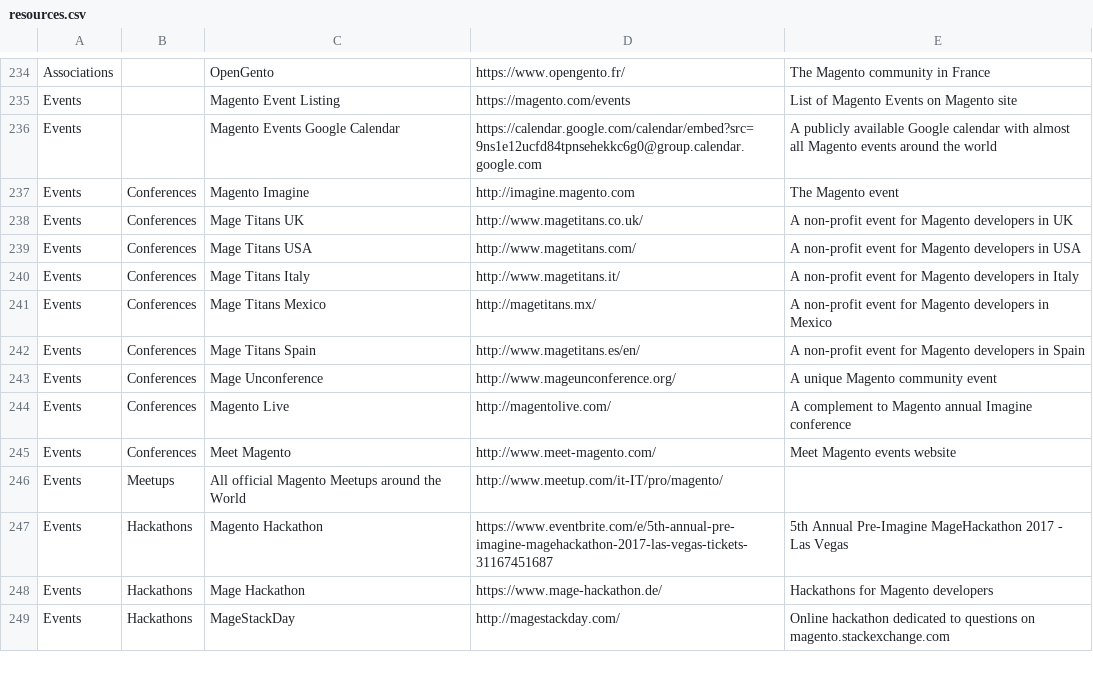
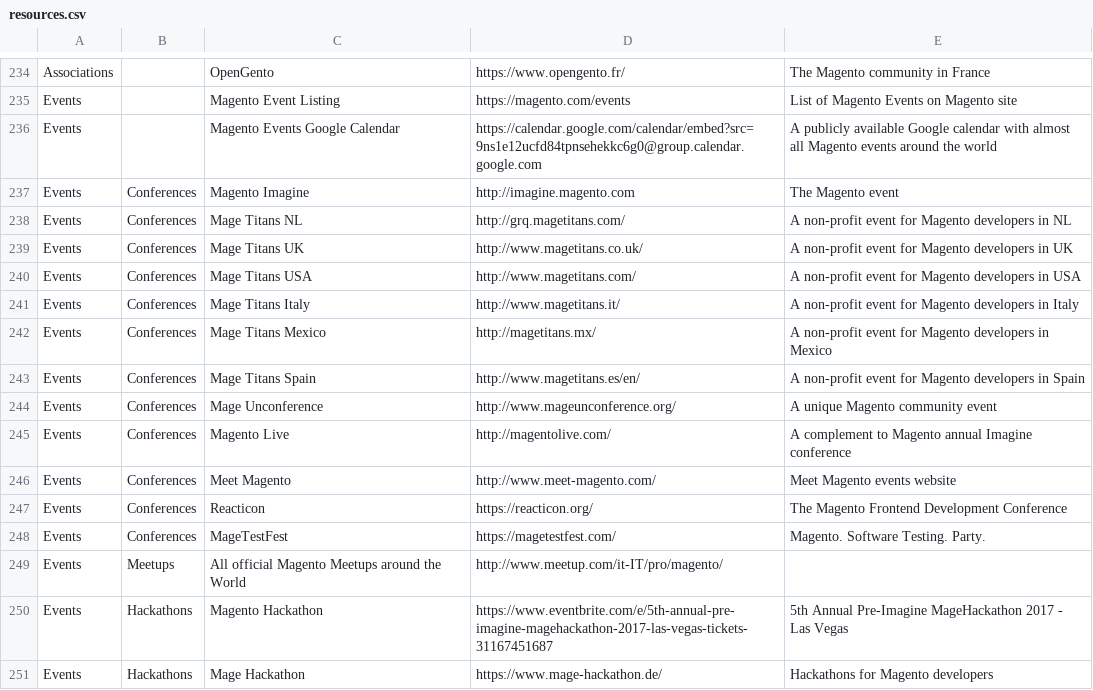
Before and after one commit to aleron75/mageres, a CSV file: resources.csv, drawn as a sheet; only a part is shown, gaps mark what is left out; the shorter side is filled out with more unchanged rows.

Commit message:
Add missing conferences

```diff
--- a/resources.csv
+++ b/resources.csv
@@ -237,2 +237,3 @@ Events,,Magento Events Google Calendar,https://calendar.google.com/calendar/embe
 Events,Conferences,Magento Imagine,http://imagine.magento.com,The Magento event
+Events,Conferences,Mage Titans NL,http://grq.magetitans.com/,A non-profit event for Magento developers in NL
 Events,Conferences,Mage Titans UK,http://www.magetitans.co.uk/,A non-profit event for Magento developers in UK
@@ -245,2 +246,4 @@ Events,Conferences,Magento Live,http://magentolive.com/,A complement to Magento
 Events,Conferences,Meet Magento,http://www.meet-magento.com/,Meet Magento events website
+Events,Conferences,Reacticon,https://reacticon.org/,The Magento Frontend Development Conference
+Events,Conferences,MageTestFest,https://magetestfest.com/,Magento. Software Testing. Party.
 Events,Meetups,All official Magento Meetups around the World,http://www.meetup.com/it-IT/pro/magento/,
```
Also changed, not shown: 1 other file.
